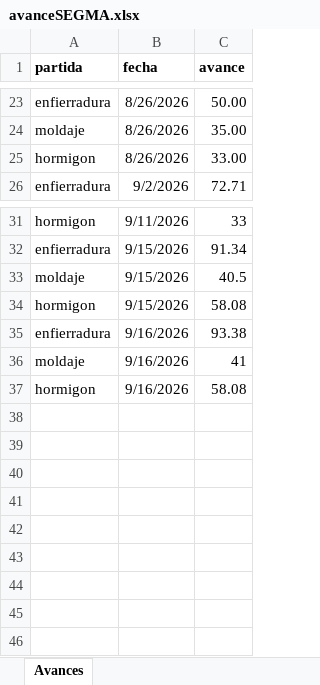
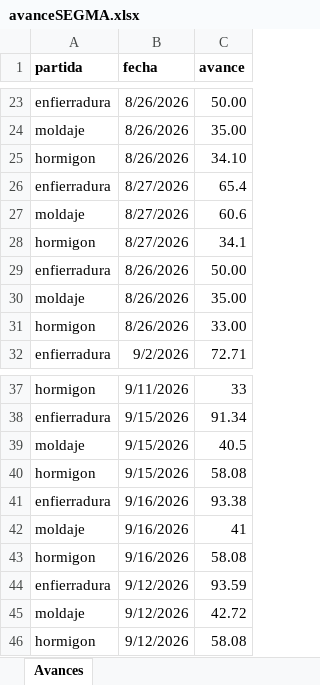
Before and after one commit to aov-avita/sgm, an Excel workbook: avanceSEGMA.xlsx, sheet Avances, drawn as a sheet; only a part is shown, gaps mark what is left out; values as stored, in another font and other column widths than the file's, no borders; the diff names each change by its address in the sheet, - before the commit and + after, or states it on an @@ line.

Commit message:
Actualizacion avanceSEGMA.xlsx

```diff
--- a/avanceSEGMA.xlsx (sheet Avances)
+++ b/avanceSEGMA.xlsx (sheet Avances)
+row 25: hormigon | 8/26/2026 | 34.10
+row 26: enfierradura | 8/27/2026 | 65.4
+row 27: moldaje | 8/27/2026 | 60.6
+row 28: hormigon | 8/27/2026 | 34.1
+row 29: enfierradura | 8/26/2026 | 50.00
+row 30: moldaje | 8/26/2026 | 35.00
+row 44: enfierradura | 9/12/2026 | 93.59
+row 45: moldaje | 9/12/2026 | 42.72
+row 46: hormigon | 9/12/2026 | 58.08
```
